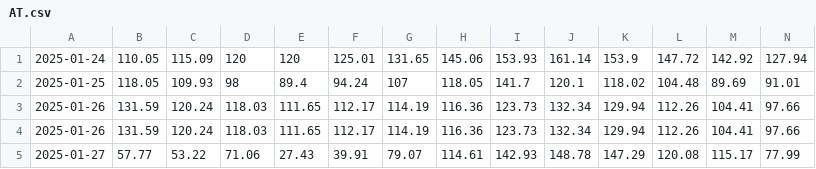
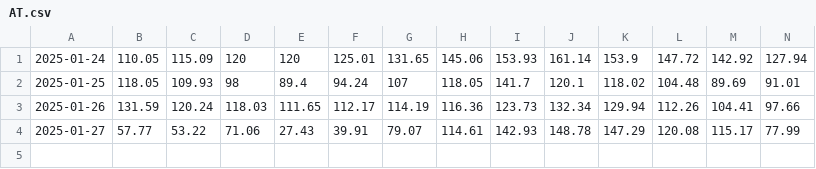
Before and after one commit to tvanlaerhoven/epex-client, a CSV file: data/AT.csv (was data/2025/AT.csv), drawn as a sheet; only a part is shown; rows hold the shown columns only; the diff names each change by its address in the sheet, - before the commit and + after, or states it on an @@ line.

```diff
--- a/data/2025/AT.csv
+++ b/data/AT.csv
-row 4: 2025-01-26 | 131.59 | 120.24 | 118.03 | 111.65 | 112.17 | 114.19 | 116.36 | 123.73 | 132.34 | 129.94 | 112.26 | 104.41 | 97.66
```
Also changed, not shown: data/CH.csv, data/DE-LU.csv, 32 other files.
